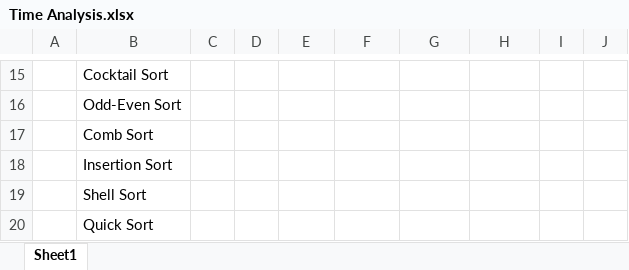
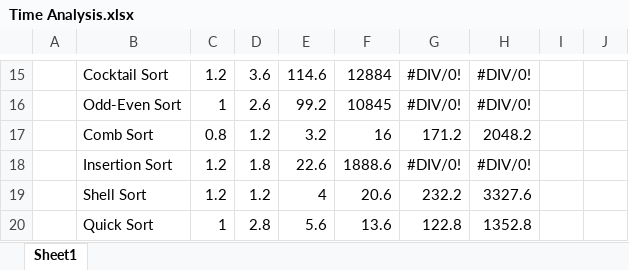
Before and after one commit to Aashishkebab/Sorting-Simulator, an Excel workbook: Time Analysis.xlsx, sheet Sheet1, drawn as a sheet; only a part is shown, gaps mark what is left out; values as stored, in another font and other column widths than the file's, no borders; the diff covers the shown part only; the diff names each change by its address in the sheet, - before the commit and + after, or states it on an @@ line.

```diff
--- a/Time Analysis.xlsx (sheet Sheet1)
+++ b/Time Analysis.xlsx (sheet Sheet1)
-C15: (empty)
+C15: 1.2
-D15: (empty)
+D15: 3.6
-E15: (empty)
+E15: 114.6
-F15: (empty)
+F15: 12884
-G15:G16: (empty)
+G15:G16: #DIV/0!
-H15:H16: (empty)
+H15:H16: #DIV/0!
-C16: (empty)
+C16: 1
-D16: (empty)
+D16: 2.6
-E16: (empty)
+E16: 99.2
-F16: (empty)
+F16: 10845
-C17: (empty)
+C17: 0.8
-D17: (empty)
+D17: 1.2
-E17: (empty)
+E17: 3.2
-F17: (empty)
+F17: 16
-G17: (empty)
+G17: 171.2
-H17: (empty)
+H17: 2048.2
-C18:C19: (empty)
+C18:C19: 1.2
-D18: (empty)
+D18: 1.8
-E18: (empty)
+E18: 22.6
-F18: (empty)
+F18: 1888.6
-G18: (empty)
+G18: #DIV/0!
-H18: (empty)
+H18: #DIV/0!
-D19: (empty)
+D19: 1.2
-E19: (empty)
+E19: 4
-F19: (empty)
+F19: 20.6
-G19: (empty)
+G19: 232.2
-H19: (empty)
+H19: 3327.6
-C20: (empty)
+C20: 1
-D20: (empty)
+D20: 2.8
-E20: (empty)
+E20: 5.6
-F20: (empty)
+F20: 13.6
-G20: (empty)
+G20: 122.8
-H20: (empty)
+H20: 1352.8
```
Also changed, not shown: 128 edited cells elsewhere in this sheet.
